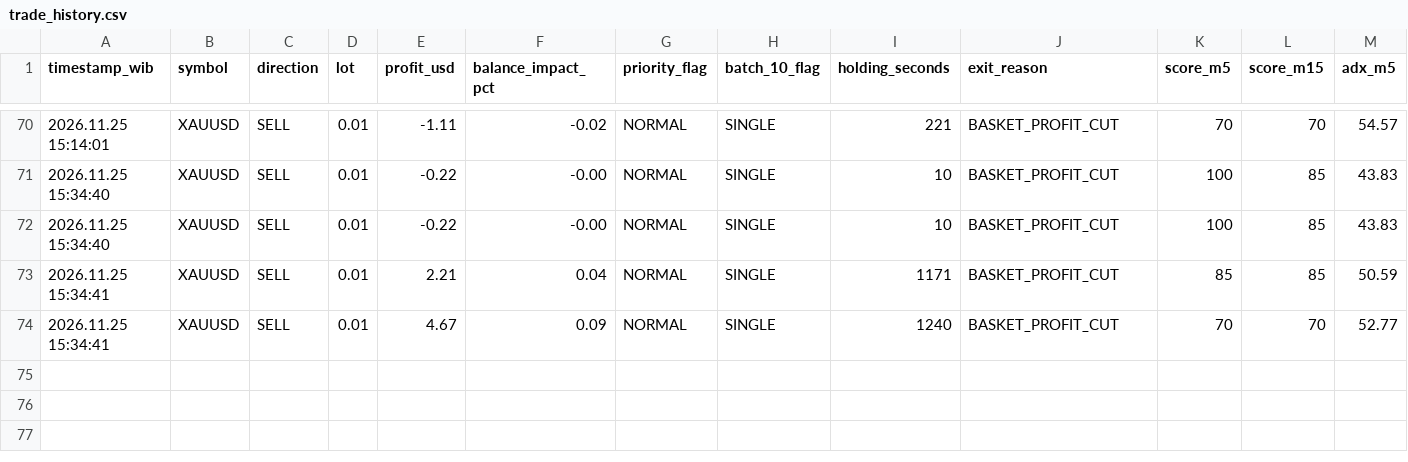
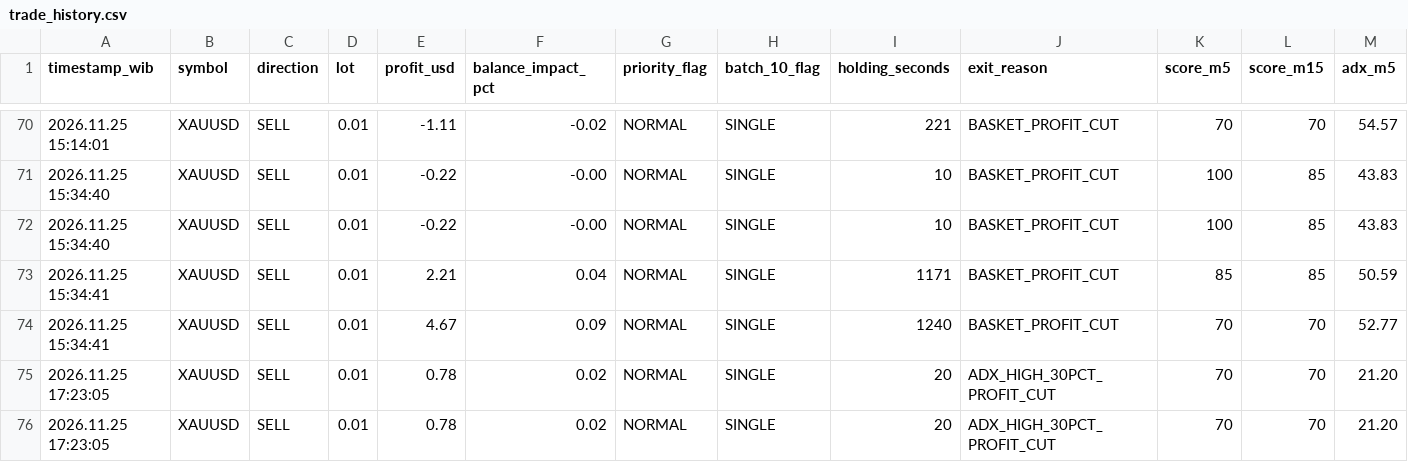
Before and after one commit to Zondan26/market-radar-ai, a CSV file: trade_history.csv, drawn as a sheet; only a part is shown, gaps mark what is left out; rows hold the shown columns only; the diff names each change by its address in the sheet, - before the commit and + after, or states it on an @@ line.

Commit message:
Update trade_history.csv dari MT5

```diff
--- a/trade_history.csv
+++ b/trade_history.csv
+row 75: 2026.11.25 17:23:05 | XAUUSD | SELL | 0.01 | 0.78 | 0.02 | NORMAL | SINGLE | 20 | ADX_HIGH_30PCT_PROFIT_CUT | 70 | 70 | 21.20
+row 76: 2026.11.25 17:23:05 | XAUUSD | SELL | 0.01 | 0.78 | 0.02 | NORMAL | SINGLE | 20 | ADX_HIGH_30PCT_PROFIT_CUT | 70 | 70 | 21.20
```
